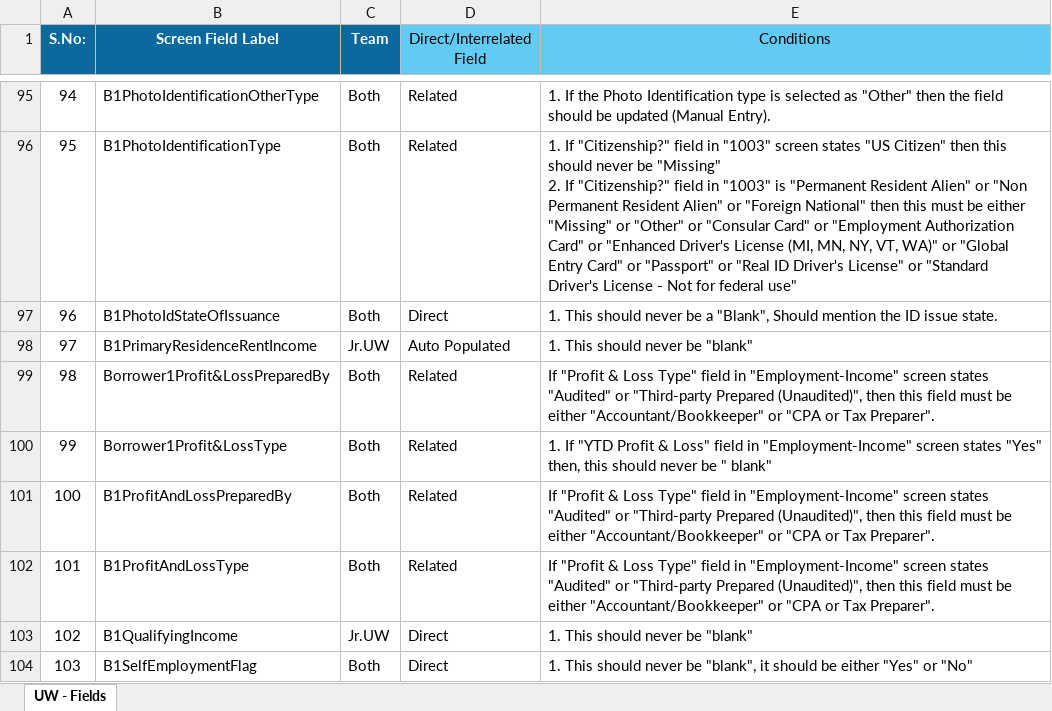
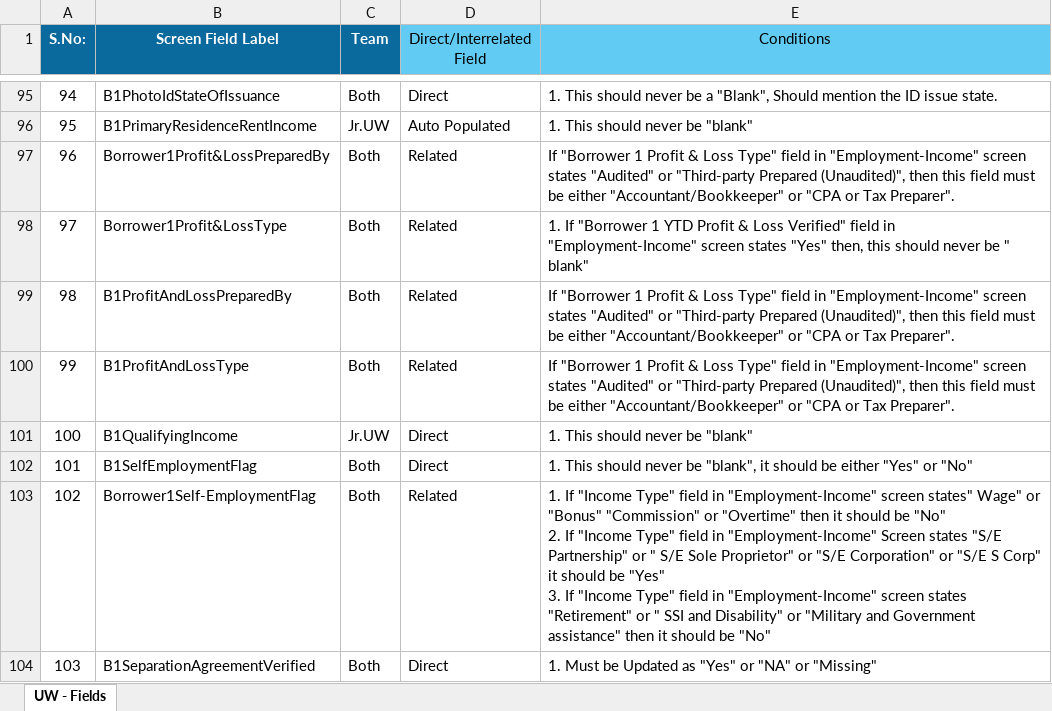
Before and after one commit to lokesh-loandna-dev/True-Data-QC, an Excel workbook: backend/lm_helper/Condition_Validation_Junior_Underwriter.xlsx, sheet UW - Fields, drawn as a sheet; only a part is shown, gaps mark what is left out; values as stored, in another font and other column widths than the file's, no borders; conditional formats not drawn; ↵ is a line break in a cell; the diff covers the shown part only; the diff names each change by its address in the sheet, - before the commit and + after, or states it on an @@ line.

```diff
--- a/backend/lm_helper/Condition_Validation_Junior_Underwriter.xlsx (sheet UW - Fields)
+++ b/backend/lm_helper/Condition_Validation_Junior_Underwriter.xlsx (sheet UW - Fields)
-B95 (Screen Field Label): B1PhotoIdentificationOtherType
+B95 (Screen Field Label): B1PhotoIdStateOfIssuance
-D95 (Direct/Interrelated Field): Related
+D95 (Direct/Interrelated Field): Direct
-E95 (Conditions): 1. If the Photo Identification type is selected as "Other" then the field should be updated (Manual Entry).
+E95 (Conditions): 1. This should never be a "Blank", Should mention the ID issue state.
-B96 (Screen Field Label): B1PhotoIdentificationType
+B96 (Screen Field Label): B1PrimaryResidenceRentIncome
-C96 (Team): Both
+C96 (Team): Jr.UW
-D96 (Direct/Interrelated Field): Related
+D96 (Direct/Interrelated Field): Auto Populated
-E96 (Conditions): 1. If "Citizenship?" field in "1003" screen states "US Citizen" then this should never be "Missing" ↵ 2. If "Citizenship?" field in "1003" is "Permanent Resident Alien" or "Non Permanent Resident Alien" or "Foreign National" then this must be either "Missing" or "Other" or "Consular Card" or "Employment Authorization Card" or "Enhanced Driver's License (MI, MN, NY, VT, WA)" or "Global Entry Card" or "Passport" or "Real ID Driver's License" or "Standard Driver's License - Not for federal use"
+E96 (Conditions): 1. This should never be "blank"
-B97 (Screen Field Label): B1PhotoIdStateOfIssuance
+B97 (Screen Field Label): Borrower1Profit&LossPreparedBy
-D97 (Direct/Interrelated Field): Direct
+D97 (Direct/Interrelated Field): Related
-E97 (Conditions): 1. This should never be a "Blank", Should mention the ID issue state.
+E97 (Conditions): If "Borrower 1 Profit & Loss Type" field in "Employment-Income" screen states "Audited" or "Third-party Prepared (Unaudited)", then this field must be either "Accountant/Bookkeeper" or "CPA or Tax Preparer".
-B98 (Screen Field Label): B1PrimaryResidenceRentIncome
+B98 (Screen Field Label): Borrower1Profit&LossType
-C98 (Team): Jr.UW
+C98 (Team): Both
-D98 (Direct/Interrelated Field): Auto Populated
+D98 (Direct/Interrelated Field): Related
-E98 (Conditions): 1. This should never be "blank"
+E98 (Conditions): 1. If "Borrower 1 YTD Profit & Loss Verified" field in "Employment-Income" screen states "Yes" then, this should never be " blank"
-B99 (Screen Field Label): Borrower1Profit&LossPreparedBy
+B99 (Screen Field Label): B1ProfitAndLossPreparedBy
-E99 (Conditions): If "Profit & Loss…
+E99 (Conditions): If "Borrower 1 Profit & Loss…
-B100 (Screen Field Label): Borrower1Profit&LossType
+B100 (Screen Field Label): B1ProfitAndLossType
-E100 (Conditions): 1. If "YTD Profit & Loss" field in "Employment-Income" screen states "Yes" then, this should never be " blank"
+E100 (Conditions): If "Borrower 1 Profit & Loss Type" field in "Employment-Income" screen states "Audited" or "Third-party Prepared (Unaudited)", then this field must be either "Accountant/Bookkeeper" or "CPA or Tax Preparer".
-B101 (Screen Field Label): B1ProfitAndLossPreparedBy
+B101 (Screen Field Label): B1QualifyingIncome
-C101 (Team): Both
+C101 (Team): Jr.UW
-D101:D102 (Direct/Interrelated Field): Related
+D101:D102 (Direct/Interrelated Field): Direct
-E101 (Conditions): If "Profit & Loss Type" field in "Employment-Income" screen states "Audited" or "Third-party Prepared (Unaudited)", then this field must be either "Accountant/Bookkeeper" or "CPA or Tax Preparer".
+E101 (Conditions): 1. This should never be "blank"
-B102 (Screen Field Label): B1ProfitAndLossType
+B102 (Screen Field Label): B1SelfEmploymentFlag
-E102 (Conditions): If "Profit & Loss Type" field in "Employment-Income" screen states "Audited" or "Third-party Prepared (Unaudited)", then this field must be either "Accountant/Bookkeeper" or "CPA or Tax Preparer".
+E102 (Conditions): 1. This should never be "blank", it should be either "Yes" or "No"
-B103 (Screen Field Label): B1QualifyingIncome
+B103 (Screen Field Label): Borrower1Self-EmploymentFlag
-C103 (Team): Jr.UW
+C103 (Team): Both
-D103 (Direct/Interrelated Field): Direct
+D103 (Direct/Interrelated Field): Related
-E103 (Conditions): 1. This should never be "blank"
+E103 (Conditions): 1. If "Income Type" field in "Employment-Income" screen states" Wage" or "Bonus" "Commission" or "Overtime" then it should be "No" ↵ 2. If "Income Type" field in "Employment-Income" Screen states "S/E Partnership" or " S/E Sole Proprietor" or "S/E Corporation" or "S/E S Corp" it should be "Yes" ↵ 3. If "Income Type" field in "Employment-Income" screen states "Retirement" or " SSI and Disability" or "Military and Government assistance" then it should be "No"
-B104 (Screen Field Label): B1SelfEmploymentFlag
+B104 (Screen Field Label): B1SeparationAgreementVerified
-E104 (Conditions): 1. This should never be "blank", it should be either "Yes" or "No"
+E104 (Conditions): 1. Must be Updated as "Yes" or "NA" or "Missing"
```
Also changed, not shown: 1063 edited cells elsewhere in this sheet, backend/lm_helper/Condition_Validation_Pre_Underwriter.xlsx, 7 other files.
